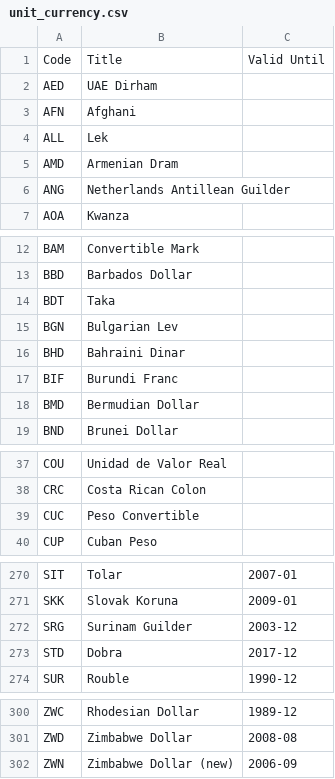
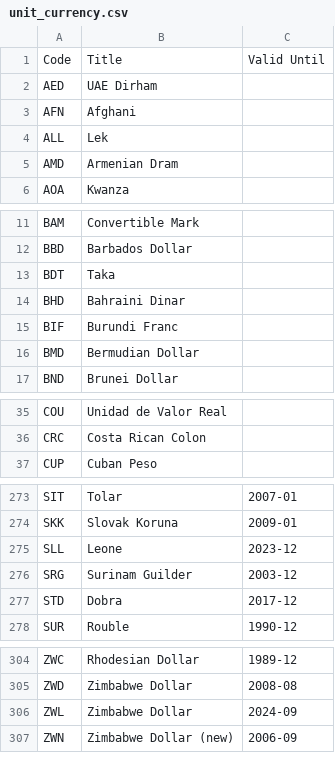
Before and after one commit to GFDRR/rdl-standard, a CSV file: schema/codelists/closed/unit_currency.csv, drawn as a sheet; only a part is shown, gaps mark what is left out; the diff covers the shown part only.

```diff
--- a/schema/codelists/closed/unit_currency.csv
+++ b/schema/codelists/closed/unit_currency.csv
@@ -5,3 +5,2 @@ ALL,Lek,
 AMD,Armenian Dram,
-ANG,Netherlands Antillean Guilder,
 AOA,Kwanza,
@@ -14,3 +13,2 @@ BBD,Barbados Dollar,
 BDT,Taka,
-BGN,Bulgarian Lev,
 BHD,Bahraini Dinar,
@@ -38,3 +36,2 @@ COU,Unidad de Valor Real,
 CRC,Costa Rican Colon,
-CUC,Peso Convertible,
 CUP,Cuban Peso,
@@ -271,2 +274,3 @@ SIT,Tolar,2007-01
 SKK,Slovak Koruna,2009-01
+SLL,Leone,2023-12
 SRG,Surinam Guilder,2003-12
@@ -301,2 +305,3 @@ ZWC,Rhodesian Dollar,1989-12
 ZWD,Zimbabwe Dollar,2008-08
+ZWL,Zimbabwe Dollar,2024-09
 ZWN,Zimbabwe Dollar (new),2006-09
```
Also changed, not shown: 8 added rows, 2 removed rows and 1 edited cell elsewhere in this file, 5 other files.
